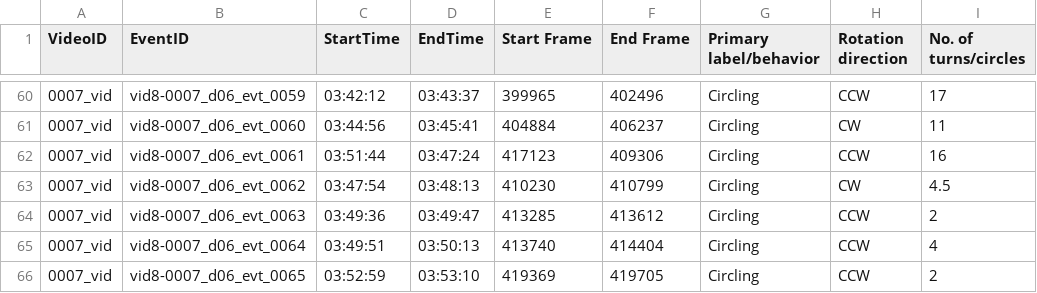
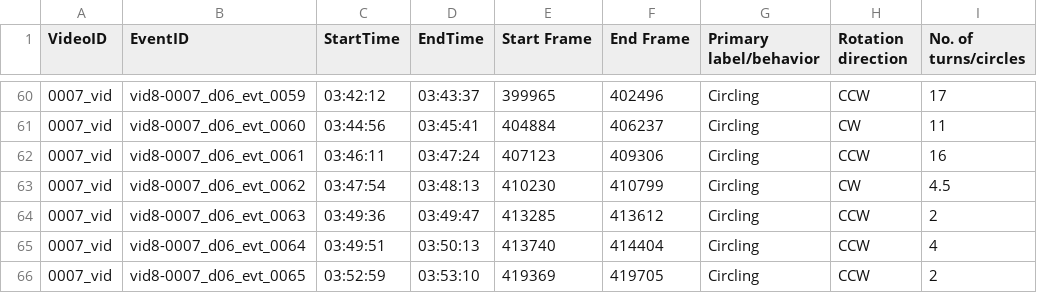
Before and after one commit to Human-Augment-Analytics/cichlid-analysis, a CSV file: ground_truth_annotations/finalized_annotations/circling_annotations_vid0007-day6.csv, drawn as a sheet; only a part is shown, gaps mark what is left out; the diff names each change by its address in the sheet, - before the commit and + after, or states it on an @@ line.

```diff
--- a/ground_truth_annotations/finalized_annotations/circling_annotations_vid0007-day6.csv
+++ b/ground_truth_annotations/finalized_annotations/circling_annotations_vid0007-day6.csv
-C62 (StartTime): 03:51:44
+C62 (StartTime): 03:46:11
-E62 (Start Frame): 417123
+E62 (Start Frame): 407123
```
Also changed, not shown: ground_truth_annotations/finalized_annotations/circling_annotations_vid0007-day5.csv, ground_truth_annotations/finalized_annotations/circling_annotations_vid0028.csv, 14 other files.
